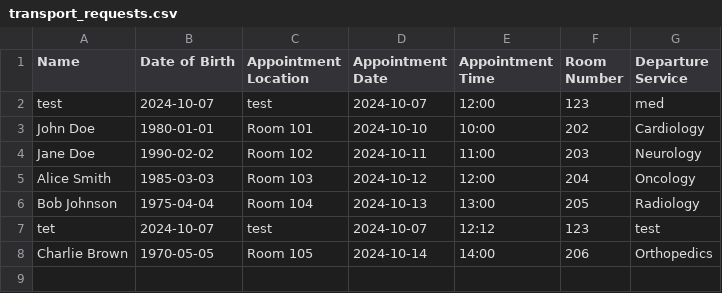
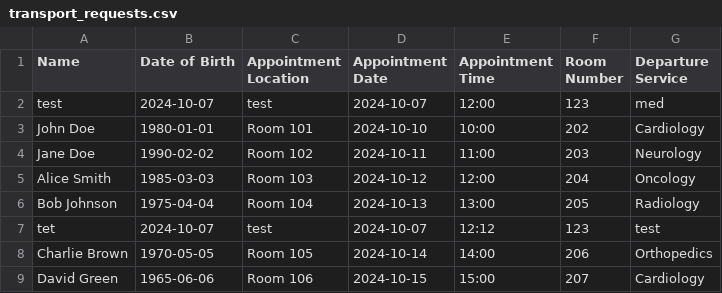
Before and after one commit to oiki/hospital-transport-requests, a CSV file: transport_requests.csv, drawn as a sheet.

Commit message:
Update: Verified regulation view for all transport requests

```diff
--- a/transport_requests.csv
+++ b/transport_requests.csv
@@ -8 +8,2 @@ tet,2024-10-07,test,2024-10-07,12:12,123,test
 Charlie Brown,1970-05-05,Room 105,2024-10-14,14:00,206,Orthopedics
+David Green,1965-06-06,Room 106,2024-10-15,15:00,207,Cardiology
```
Also changed, not shown: 1 other file.
